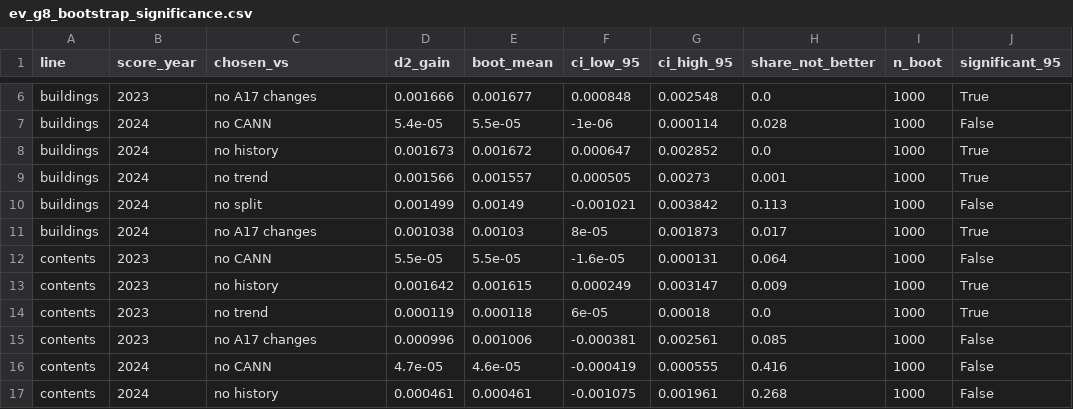
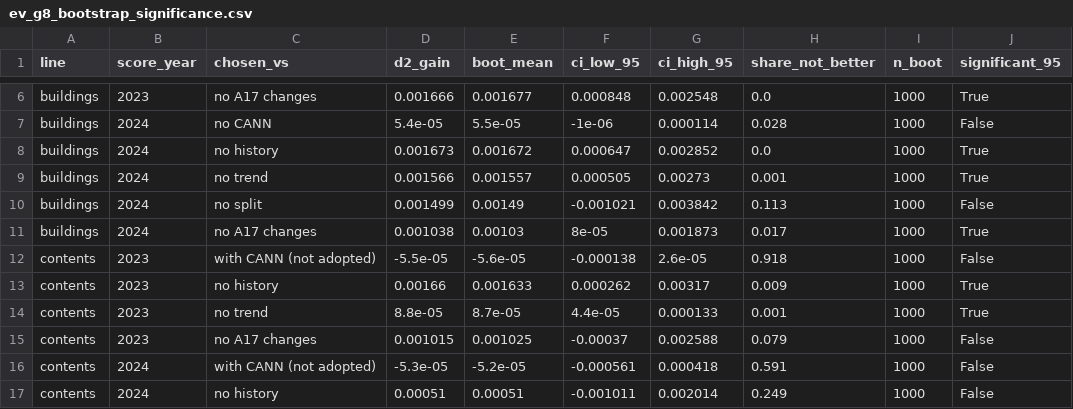
Before and after one commit to almac09/iaa-hackathon-2026, a CSV file: workings/contents/replication/audit/evidence/glm_lines/ev_g8_bootstrap_significance.csv, drawn as a sheet; only a part is shown, gaps mark what is left out; the diff covers the shown part only.

```diff
--- a/workings/contents/replication/audit/evidence/glm_lines/ev_g8_bootstrap_significance.csv
+++ b/workings/contents/replication/audit/evidence/glm_lines/ev_g8_bootstrap_significance.csv
@@ -11,7 +11,7 @@ buildings,2024,no split,0.001499,0.00149,-0.001021,0.003842,0.113,1000,False
 buildings,2024,no A17 changes,0.001038,0.00103,8e-05,0.001873,0.017,1000,True
-contents,2023,no CANN,5.5e-05,5.5e-05,-1.6e-05,0.000131,0.064,1000,False
-contents,2023,no history,0.001642,0.001615,0.000249,0.003147,0.009,1000,True
-contents,2023,no trend,0.000119,0.000118,6e-05,0.00018,0.0,1000,True
-contents,2023,no A17 changes,0.000996,0.001006,-0.000381,0.002561,0.085,1000,False
-contents,2024,no CANN,4.7e-05,4.6e-05,-0.000419,0.000555,0.416,1000,False
-contents,2024,no history,0.000461,0.000461,-0.001075,0.001961,0.268,1000,False
+contents,2023,with CANN (not adopted),-5.5e-05,-5.6e-05,-0.000138,2.6e-05,0.918,1000,False
+contents,2023,no history,0.00166,0.001633,0.000262,0.00317,0.009,1000,True
+contents,2023,no trend,8.8e-05,8.7e-05,4.4e-05,0.000133,0.001,1000,True
+contents,2023,no A17 changes,0.001015,0.001025,-0.00037,0.002588,0.079,1000,False
+contents,2024,with CANN (not adopted),-5.3e-05,-5.2e-05,-0.000561,0.000418,0.591,1000,False
+contents,2024,no history,0.00051,0.00051,-0.001011,0.002014,0.249,1000,False
```
Also changed, not shown: 9 edited cells elsewhere in this file, workings/contents/replication/audit/evidence/glm_lines/ev_g10_level_uncertainty.csv, workings/contents/replication/audit/evidence/glm_lines/ev_g1_tuning.csv, 8 other files.
